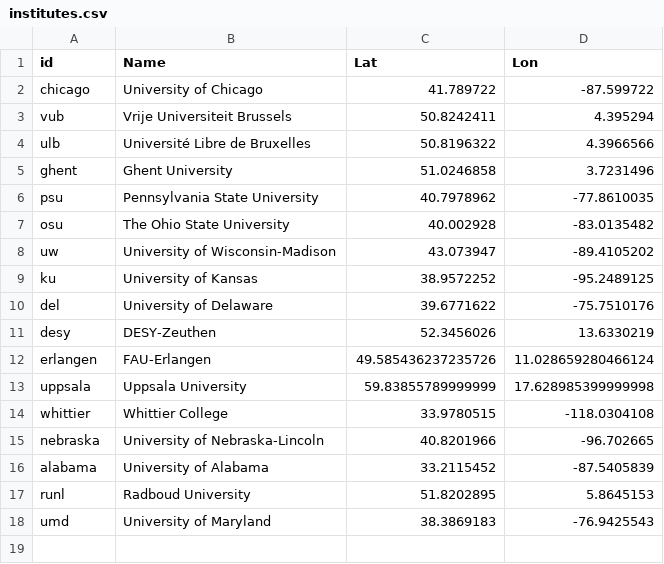
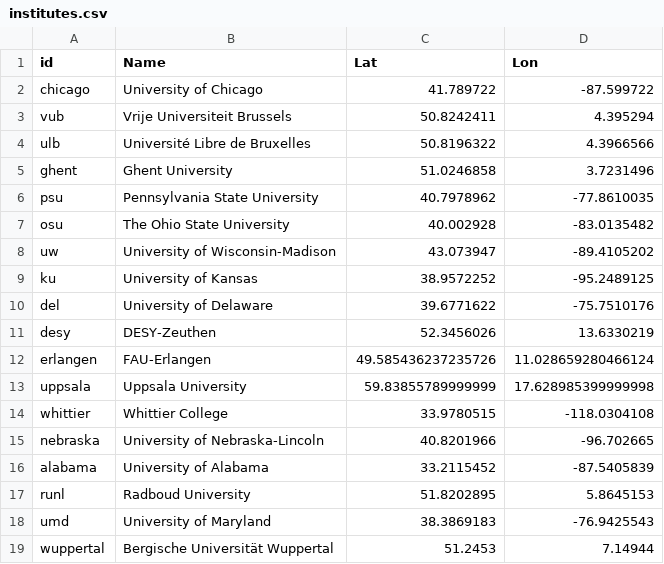
Before and after one commit to RNO-G/collabmap, a CSV file: institutes.csv, drawn as a sheet; the diff names each change by its address in the sheet, - before the commit and + after, or states it on an @@ line.

Commit message:
add wuppertal, missing logo

```diff
--- a/institutes.csv
+++ b/institutes.csv
+row 19: wuppertal | Bergische Universität Wuppertal | 51.2453 | 7.14944
```
Also changed, not shown: 3 other files.
